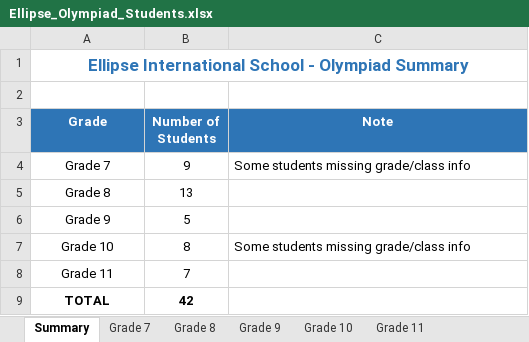
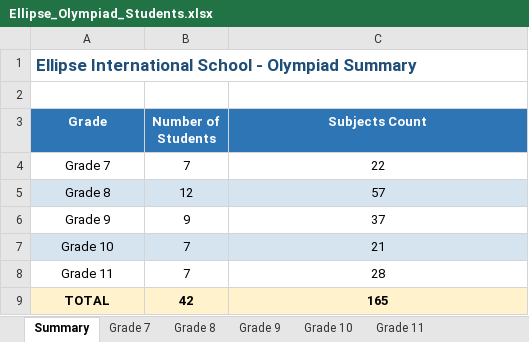
Before and after one commit to khaydarovanvar/test1, an Excel workbook: Ellipse_Olympiad_Students.xlsx, sheet Summary, drawn as a sheet; values as stored, in another font and other column widths than the file's, no borders; the diff names each change by its address in the sheet, - before the commit and + after, or states it on an @@ line.

```diff
--- a/Ellipse_Olympiad_Students.xlsx (sheet Summary)
+++ b/Ellipse_Olympiad_Students.xlsx (sheet Summary)
@@ A1 text colour: #2E75B6 → #1F4E79, alignment: center → left @@
-C3: Note
+C3: Subjects Count
-B4 (Number of Students): 9
+B4 (Number of Students): 7
-C4 (Subjects Count): Some students missing grade/class info
+C4 (Subjects Count): 22
-C4 alignment: left
+C4 alignment: center
-A5:C5 fill: none
+A5:C5 fill: #D6E4F0
-B5 (Number of Students): 13
+B5 (Number of Students): 12
-C5 (Subjects Count): (empty)
+C5 (Subjects Count): 57
-B6 (Number of Students): 5
+B6 (Number of Students): 9
-C6 (Subjects Count): (empty)
+C6 (Subjects Count): 37
-A7:C7 fill: none
+A7:C7 fill: #D6E4F0
-B7 (Number of Students): 8
+B7 (Number of Students): 7
-C7 (Subjects Count): Some students missing grade/class info
+C7 (Subjects Count): 21
-C7 alignment: left
+C7 alignment: center
-C8 (Subjects Count): (empty)
+C8 (Subjects Count): 28
-A9:C9 fill: none
+A9:C9 fill: #FFF2CC
-C9 (Subjects Count): (empty)
+C9 (Subjects Count): 165
```
Also changed, not shown: sheet Grade 7, sheet Grade 10, sheet Grade 8, sheet Grade 9, sheet Grade 11, 1 other file.
